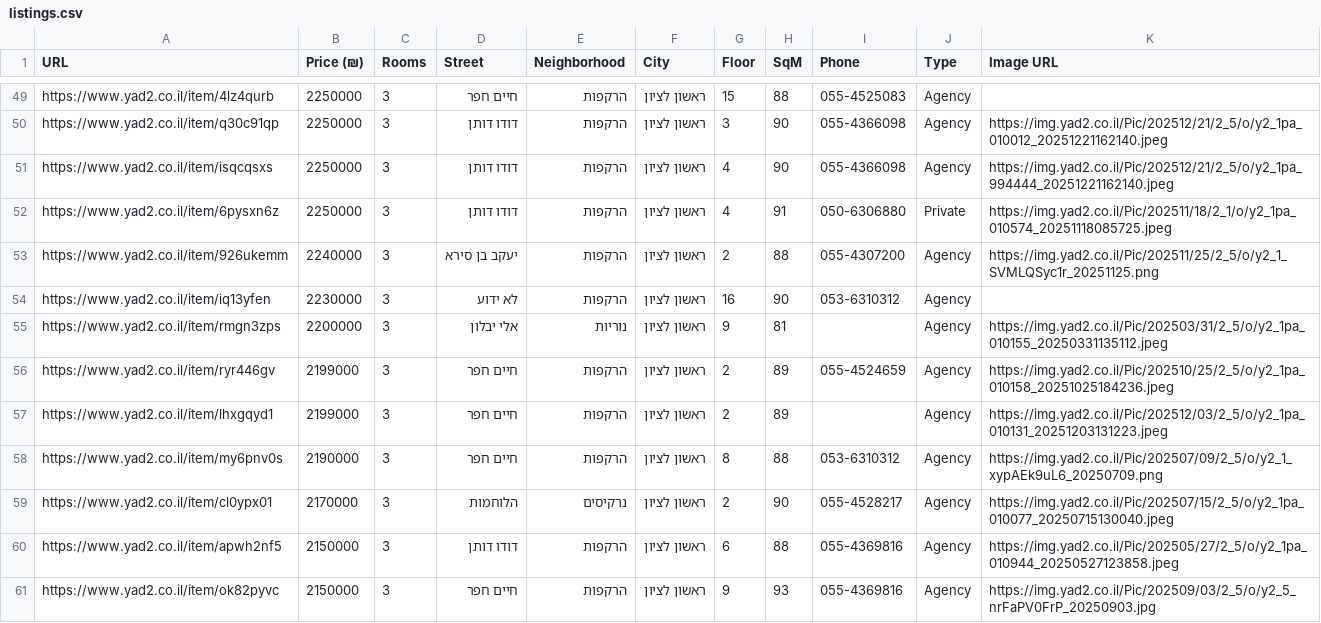
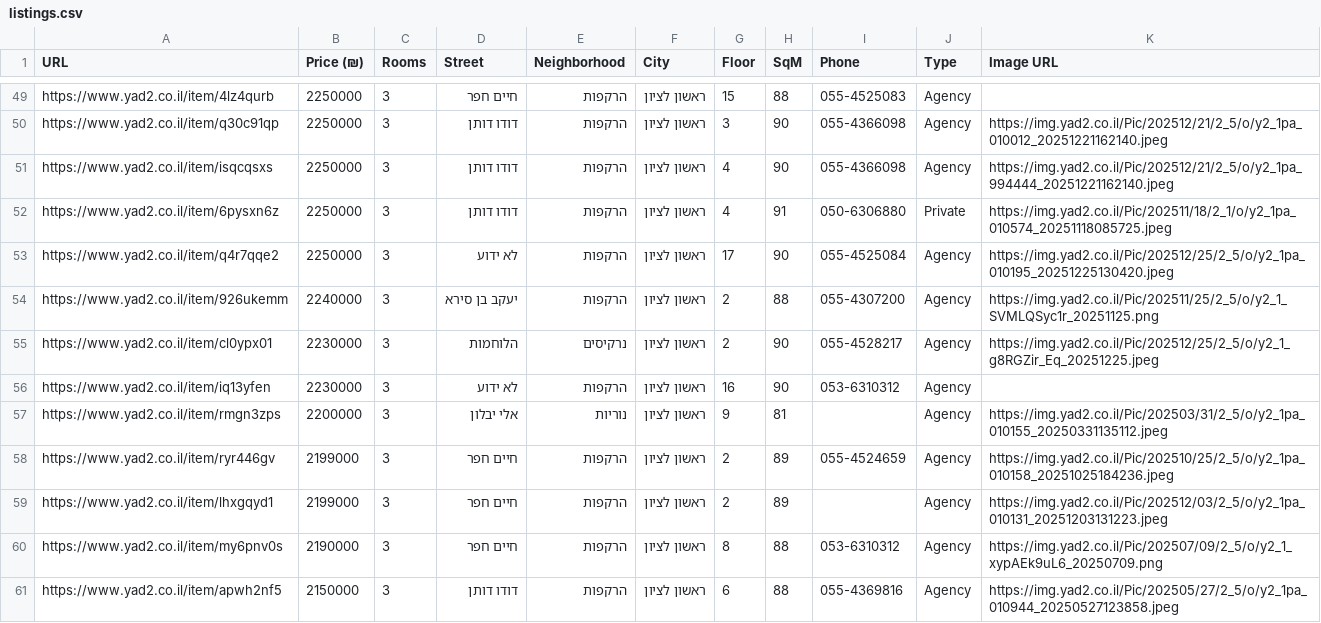
Before and after one commit to ziv9529/real-estate-tracker, a CSV file: listings.csv, drawn as a sheet; only a part is shown, gaps mark what is left out; the shorter side is filled out with more unchanged rows.

```diff
--- a/listings.csv
+++ b/listings.csv
@@ -52,3 +52,5 @@ https://www.yad2.co.il/item/isqcqsxs,2250000,3,דודו דותן,הרקפות,ר
 https://www.yad2.co.il/item/6pysxn6z,2250000,3,דודו דותן,הרקפות,ראשון לציון,4,91,050-6306880,Private,https://img.yad2.co.il/Pic/202511/18/2_1/o/y2_1pa_010574_20251118085725.jpeg
+https://www.yad2.co.il/item/q4r7qqe2,2250000,3,לא ידוע,הרקפות,ראשון לציון,17,90,055-4525084,Agency,https://img.yad2.co.il/Pic/202512/25/2_5/o/y2_1pa_010195_20251225130420.jpeg
 https://www.yad2.co.il/item/926ukemm,2240000,3,יעקב בן סירא,הרקפות,ראשון לציון,2,88,055-4307200,Agency,https://img.yad2.co.il/Pic/202511/25/2_5/o/y2_1_SVMLQSyc1r_20251125.png
+https://www.yad2.co.il/item/cl0ypx01,2230000,3,הלוחמות,נרקיסים,ראשון לציון,2,90,055-4528217,Agency,https://img.yad2.co.il/Pic/202512/25/2_5/o/y2_1_g8RGZir_Eq_20251225.jpeg
 https://www.yad2.co.il/item/iq13yfen,2230000,3,לא ידוע,הרקפות,ראשון לציון,16,90,053-6310312,Agency,
@@ -58,3 +60,2 @@ https://www.yad2.co.il/item/lhxgqyd1,2199000,3,חיים חפר,הרקפות,רא
 https://www.yad2.co.il/item/my6pnv0s,2190000,3,חיים חפר,הרקפות,ראשון לציון,8,88,053-6310312,Agency,https://img.yad2.co.il/Pic/202507/09/2_5/o/y2_1_xypAEk9uL6_20250709.png
-https://www.yad2.co.il/item/cl0ypx01,2170000,3,הלוחמות,נרקיסים,ראשון לציון,2,90,055-4528217,Agency,https://img.yad2.co.il/Pic/202507/15/2_5/o/y2_1pa_010077_20250715130040.jpeg
 https://www.yad2.co.il/item/apwh2nf5,2150000,3,דודו דותן,הרקפות,ראשון לציון,6,88,055-4369816,Agency,https://img.yad2.co.il/Pic/202505/27/2_5/o/y2_1pa_010944_20250527123858.jpeg
```
Also changed, not shown: 3 other files.
